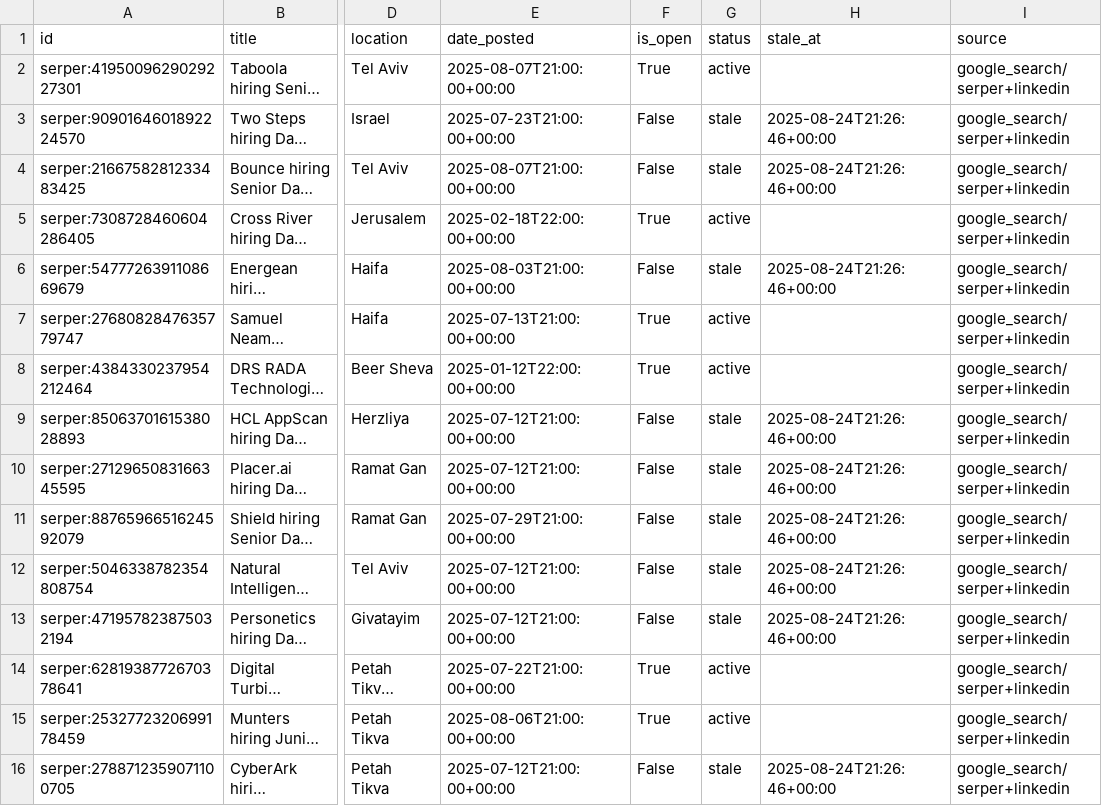
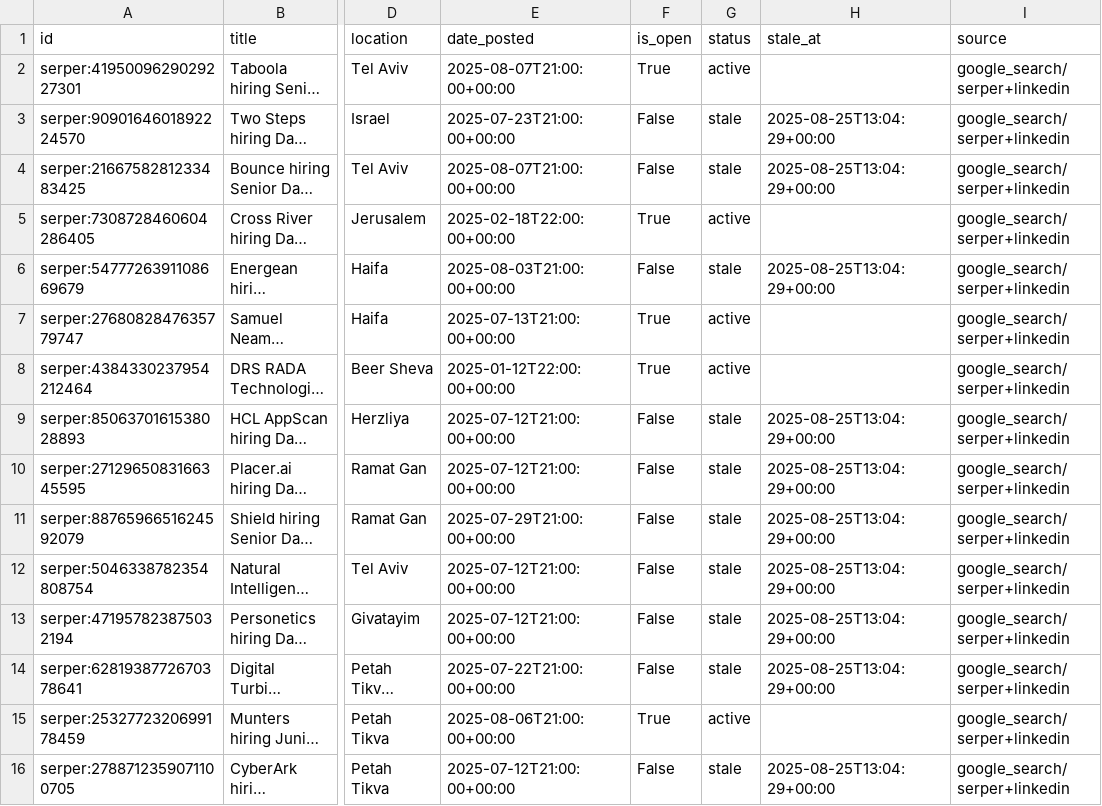
Before and after one commit to mayabreslauer/Data-Scientist-Positions, a CSV file: merged_jobs.csv, drawn as a sheet; only a part is shown, gaps mark what is left out; long unchanged cells end in …; the diff covers the shown part only; the diff names each change by its address in the sheet, - before the commit and + after, or states it on an @@ line.

```diff
--- a/merged_jobs.csv
+++ b/merged_jobs.csv
-H3:H4 (stale_at): 2025-08-24T21:26:46+00:00
+H3:H4 (stale_at): 2025-08-25T13:04:29+00:00
-H6 (stale_at): 2025-08-24T21:26:46+00:00
+H6 (stale_at): 2025-08-25T13:04:29+00:00
-H9:H13 (stale_at): 2025-08-24T21:26:46+00:00
+H9:H13 (stale_at): 2025-08-25T13:04:29+00:00
-F14 (is_open): True
+F14 (is_open): False
-G14 (status): active
+G14 (status): stale
-H14 (stale_at): (empty)
+H14 (stale_at): 2025-08-25T13:04:29+00:00
-H16 (stale_at): 2025-08-24T21:26:46+00:00
+H16 (stale_at): 2025-08-25T13:04:29+00:00
```
Also changed, not shown: 2 added rows, 2 removed rows and 65 edited cells elsewhere in this file.
